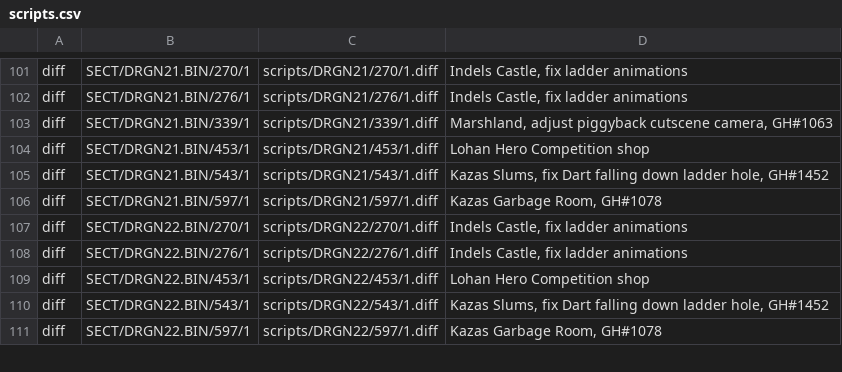
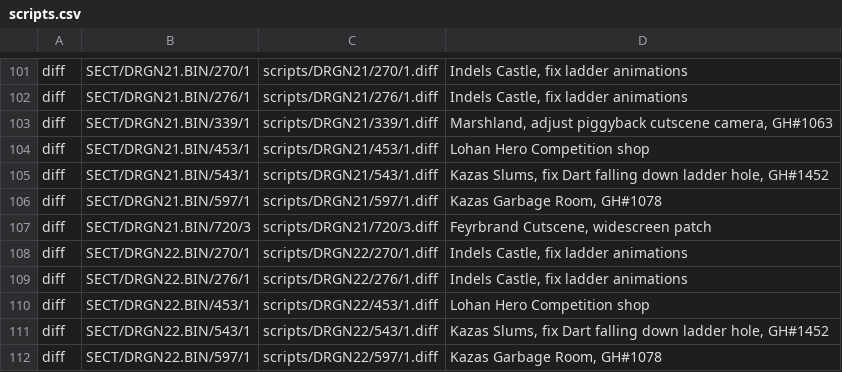
Before and after one commit to warblgarbl/Severed-Chains, a CSV file: patches/scripts.csv, drawn as a sheet; only a part is shown, gaps mark what is left out.

Commit message:
Feybrand Chase Cutscene widescreen patch

```diff
--- a/patches/scripts.csv
+++ b/patches/scripts.csv
@@ -106,2 +106,3 @@ diff,SECT/DRGN21.BIN/543/1,scripts/DRGN21/543/1.diff,"Kazas Slums, fix Dart fall
 diff,SECT/DRGN21.BIN/597/1,scripts/DRGN21/597/1.diff,"Kazas Garbage Room, GH#1078"
+diff,SECT/DRGN21.BIN/720/3,scripts/DRGN21/720/3.diff,"Feyrbrand Cutscene, widescreen patch"
 diff,SECT/DRGN22.BIN/270/1,scripts/DRGN22/270/1.diff,"Indels Castle, fix ladder animations"
```
Also changed, not shown: 1 other file.
